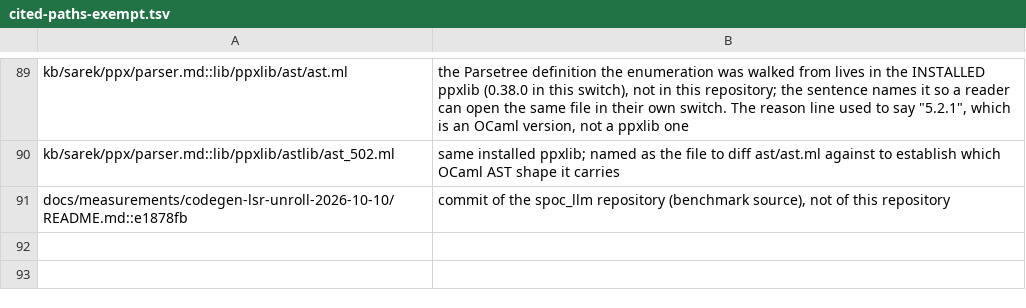
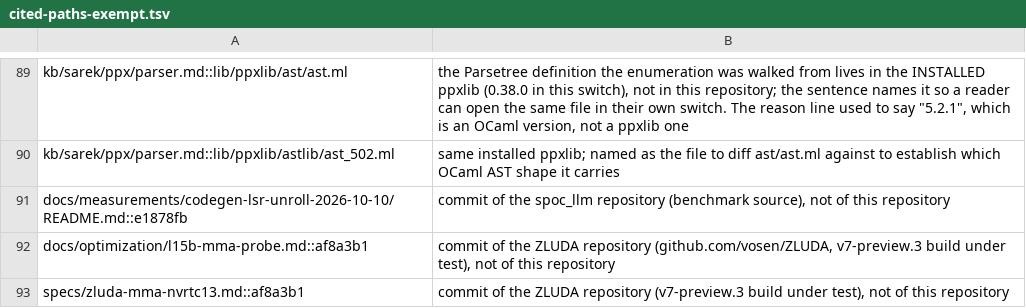
Before and after one commit to mathiasbourgoin/SPOC, a TSV file: scripts/cited-paths-exempt.tsv, drawn as a sheet; only a part is shown, gaps mark what is left out; the diff names each change by its address in the sheet, - before the commit and + after, or states it on an @@ line.

```diff
--- a/scripts/cited-paths-exempt.tsv
+++ b/scripts/cited-paths-exempt.tsv
+row 92: docs/optimization/l15b-mma-probe.md::af8a3b1 | commit of the ZLUDA repository (github.com/vosen/ZLUDA, v7-preview.3 build under test), not of this repository
+row 93: specs/zluda-mma-nvrtc13.md::af8a3b1 | commit of the ZLUDA repository (v7-preview.3 build under test), not of this repository
```
